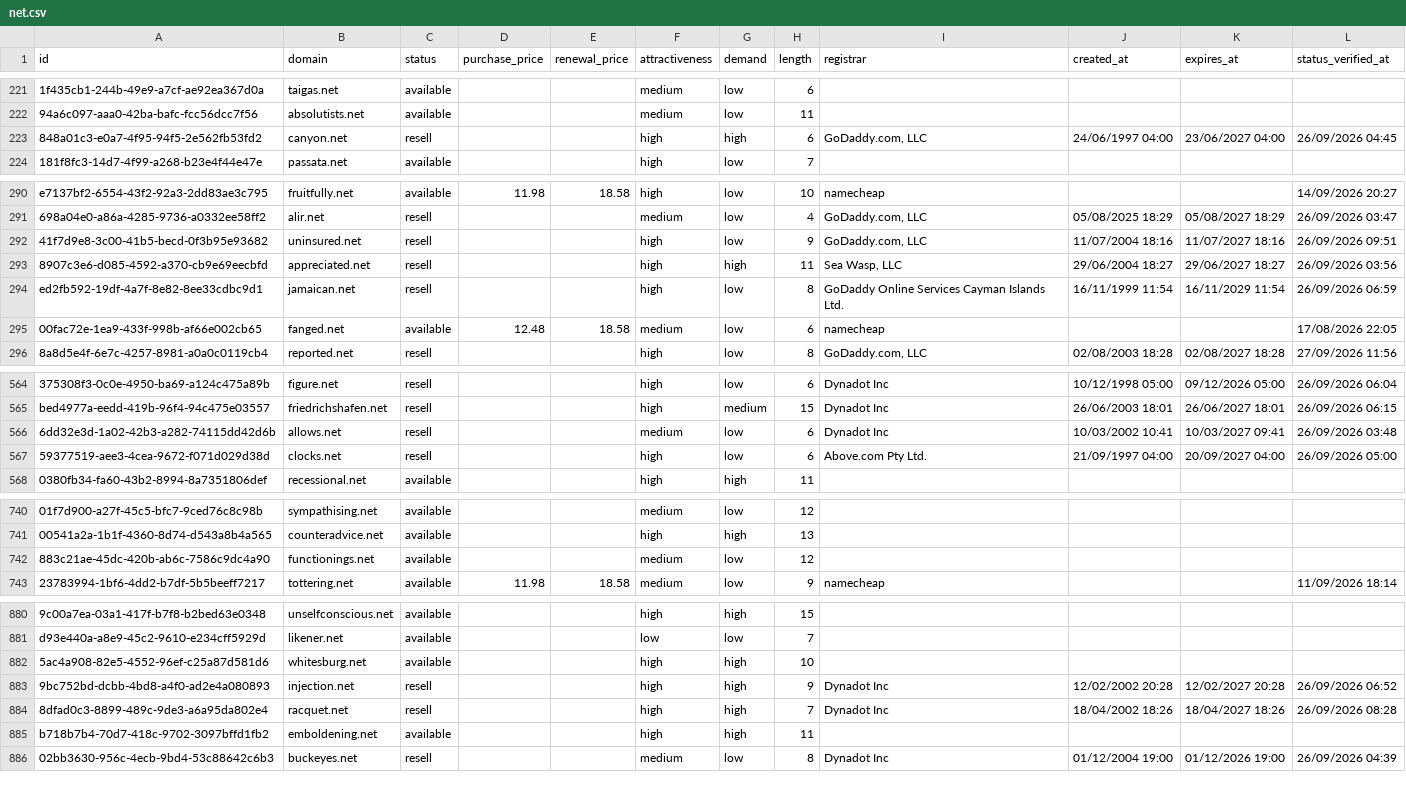
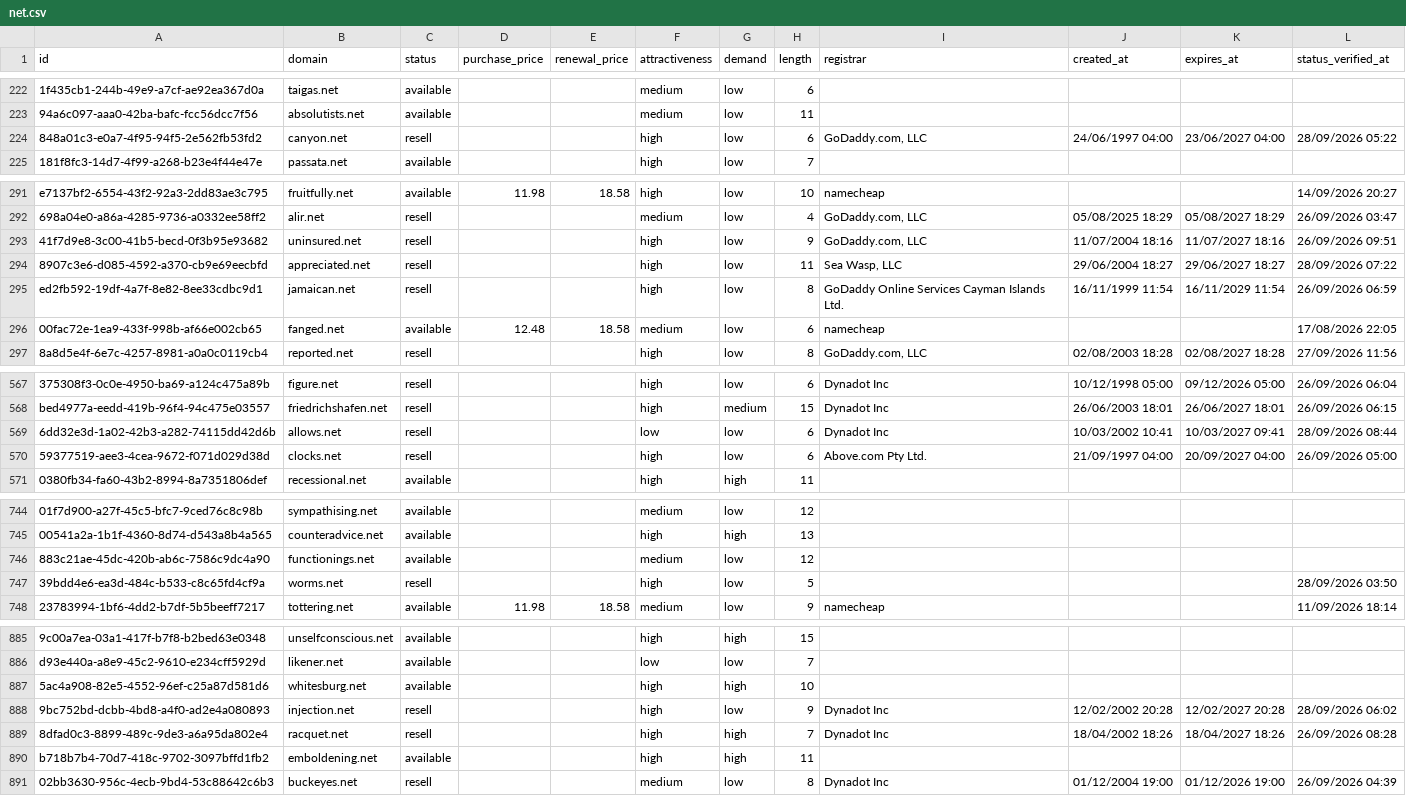
Before and after one commit to UniqueDomains/net-oneword-domains, a CSV file: net.csv, drawn as a sheet; only a part is shown, gaps mark what is left out; addresses are those after the commit; the diff covers the shown part only; the diff names each change by its address in the sheet, - before the commit and + after, or states it on an @@ line.

```diff
--- a/net.csv
+++ b/net.csv
-G224 (demand): high
+G224 (demand): low
-L224 (status_verified_at): 26/09/2026 04:45
+L224 (status_verified_at): 28/09/2026 05:22
-G294 (demand): high
+G294 (demand): low
-L294 (status_verified_at): 26/09/2026 03:56
+L294 (status_verified_at): 28/09/2026 07:22
-F569 (attractiveness): medium
+F569 (attractiveness): low
-L569 (status_verified_at): 26/09/2026 03:48
+L569 (status_verified_at): 28/09/2026 08:44
+row 747: 39bdd4e6-ea3d-484c-b533-c8c65fd4cf9a | worms.net | resell |  |  | high | low | 5 |  |  |  | 28/09/2026 03:50
-G888 (demand): high
+G888 (demand): low
-L888 (status_verified_at): 26/09/2026 06:52
+L888 (status_verified_at): 28/09/2026 06:02
```
Also changed, not shown: 4 added rows and 5 removed rows elsewhere in this file, 3 other files.
